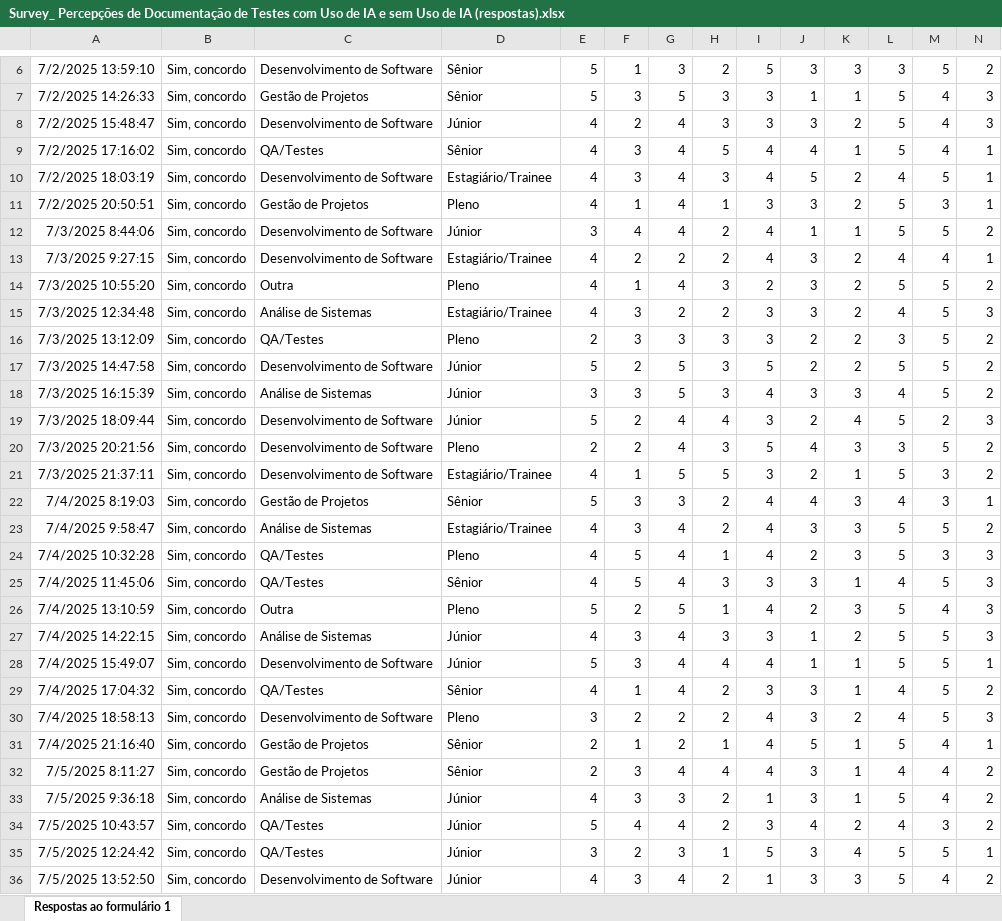
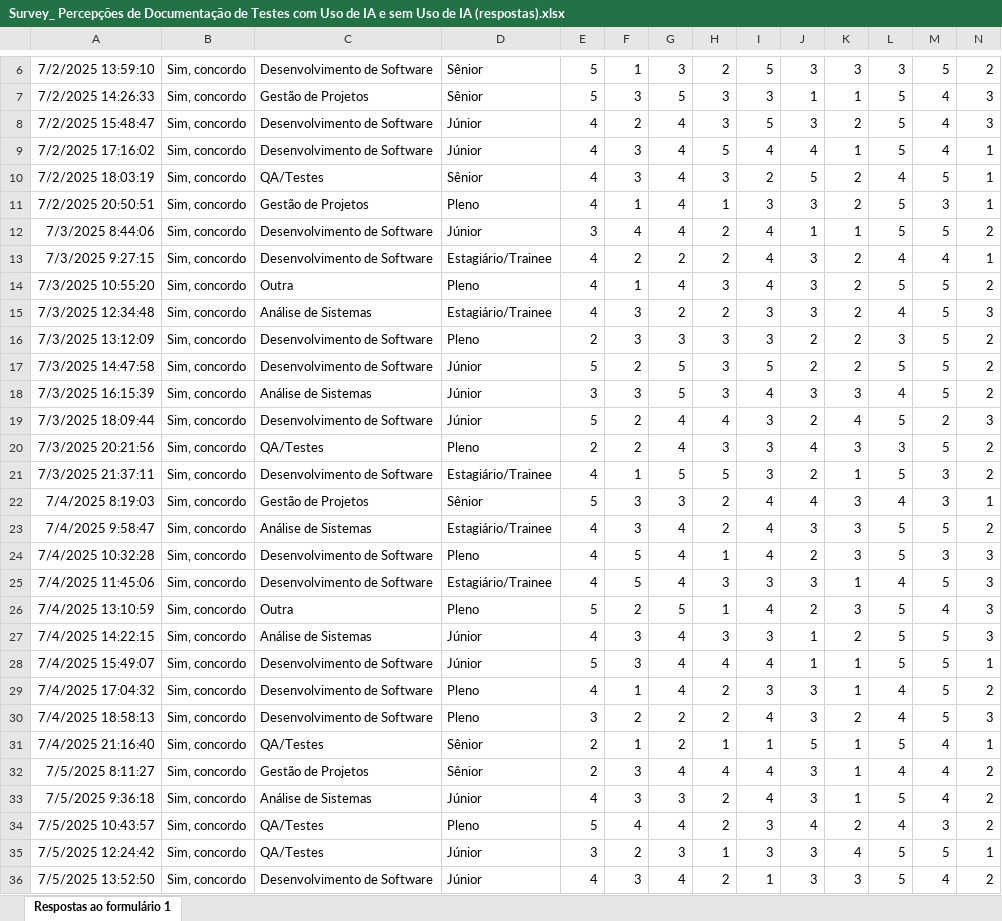
Before and after one commit to FernandoBMSouza/survey_unirio, an Excel workbook: Survey_ Percepções de Documentação de Testes com Uso de IA e sem Uso de IA (respostas).xlsx, sheet Respostas ao formulário 1, drawn as a sheet; only a part is shown, gaps mark what is left out; values as stored, in another font and other column widths than the file's, no borders; charts and pictures and table styles not drawn; the diff covers the shown part only; the diff names each change by its address in the sheet, - before the commit and + after, or states it on an @@ line.

```diff
--- a/Survey_ Percepções de Documentação de Testes com Uso de IA e sem Uso de IA (respostas).xlsx (sheet Respostas ao formulário 1)
+++ b/Survey_ Percepções de Documentação de Testes com Uso de IA e sem Uso de IA (respostas).xlsx (sheet Respostas ao formulário 1)
-I8: 3
+I8: 5
-C9: QA/Testes
+C9: Desenvolvimento de Software
-D9: Sênior
+D9: Júnior
-C10: Desenvolvimento de Software
+C10: QA/Testes
-D10: Estagiário/Trainee
+D10: Sênior
-I10: 4
+I10: 2
-I14: 2
+I14: 4
-C16: QA/Testes
+C16: Desenvolvimento de Software
-C20: Desenvolvimento de Software
+C20: QA/Testes
-I20: 5
+I20: 3
-C24:C25: QA/Testes
+C24:C25: Desenvolvimento de Software
-D25: Sênior
+D25: Estagiário/Trainee
-C29: QA/Testes
+C29: Desenvolvimento de Software
-D29: Sênior
+D29: Pleno
-C31: Gestão de Projetos
+C31: QA/Testes
-I31: 4
+I31: 1
-I33: 1
+I33: 4
-D34: Júnior
+D34: Pleno
-I35: 5
+I35: 3
```
Also changed, not shown: 56 edited cells elsewhere in this sheet, charts or pictures, Respostas Survey.xlsx.
